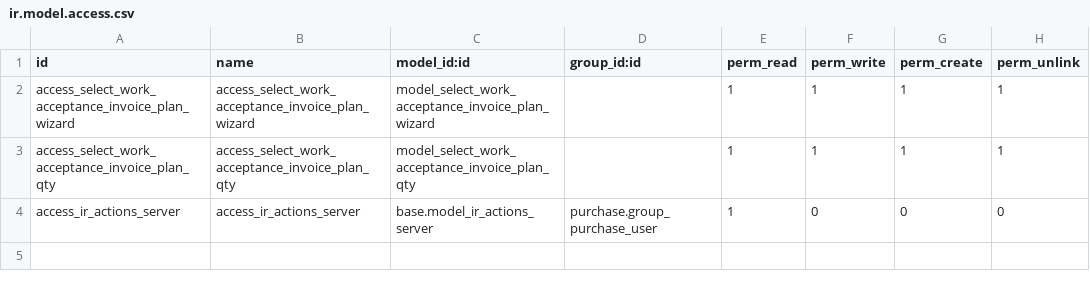
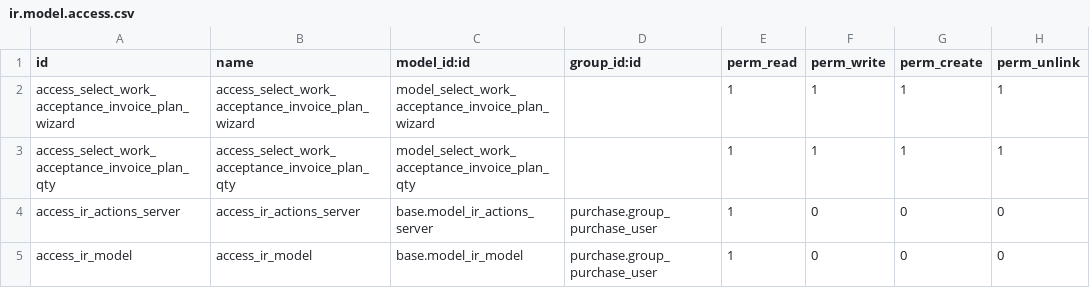
Before and after one commit to OCA/purchase-workflow, a CSV file: purchase_work_acceptance_invoice_plan/security/ir.model.access.csv, drawn as a sheet.

Commit message:
[FIX] hook function create_invoice

```diff
--- a/purchase_work_acceptance_invoice_plan/security/ir.model.access.csv
+++ b/purchase_work_acceptance_invoice_plan/security/ir.model.access.csv
@@ -4 +4,2 @@ access_select_work_acceptance_invoice_plan_qty,access_select_work_acceptance_inv
 access_ir_actions_server,access_ir_actions_server,base.model_ir_actions_server,purchase.group_purchase_user,1,0,0,0
+access_ir_model,access_ir_model,base.model_ir_model,purchase.group_purchase_user,1,0,0,0
```
